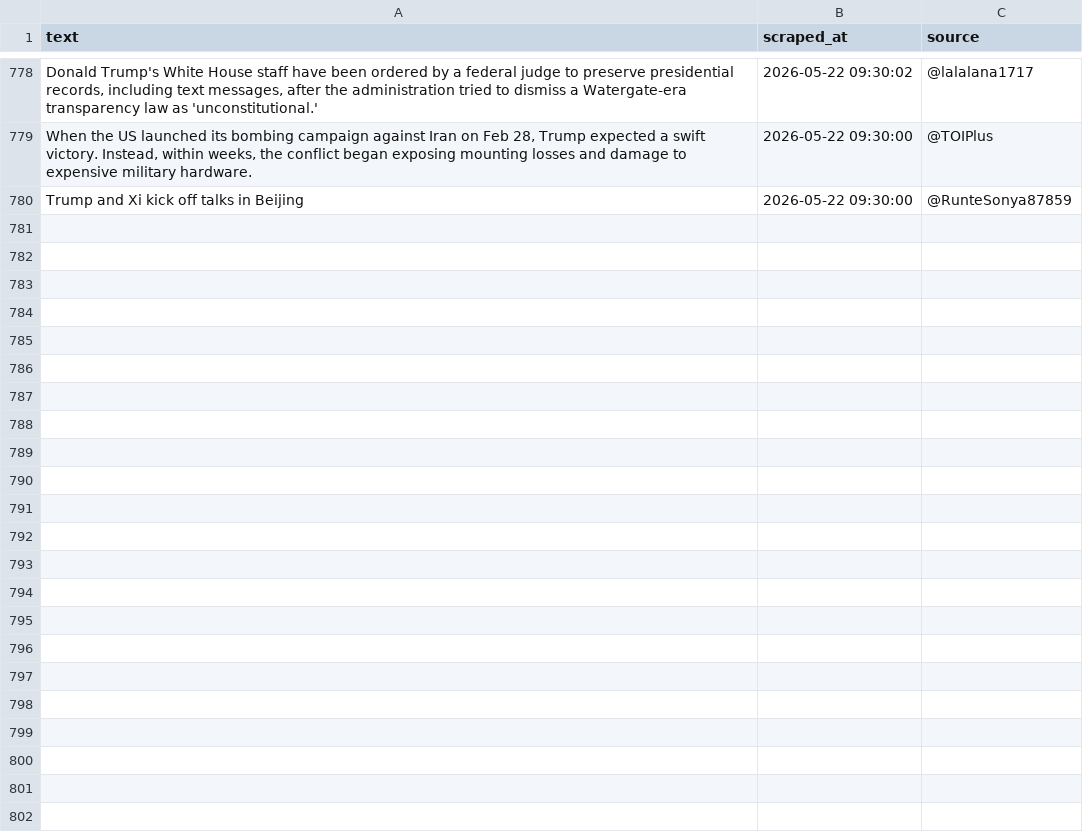
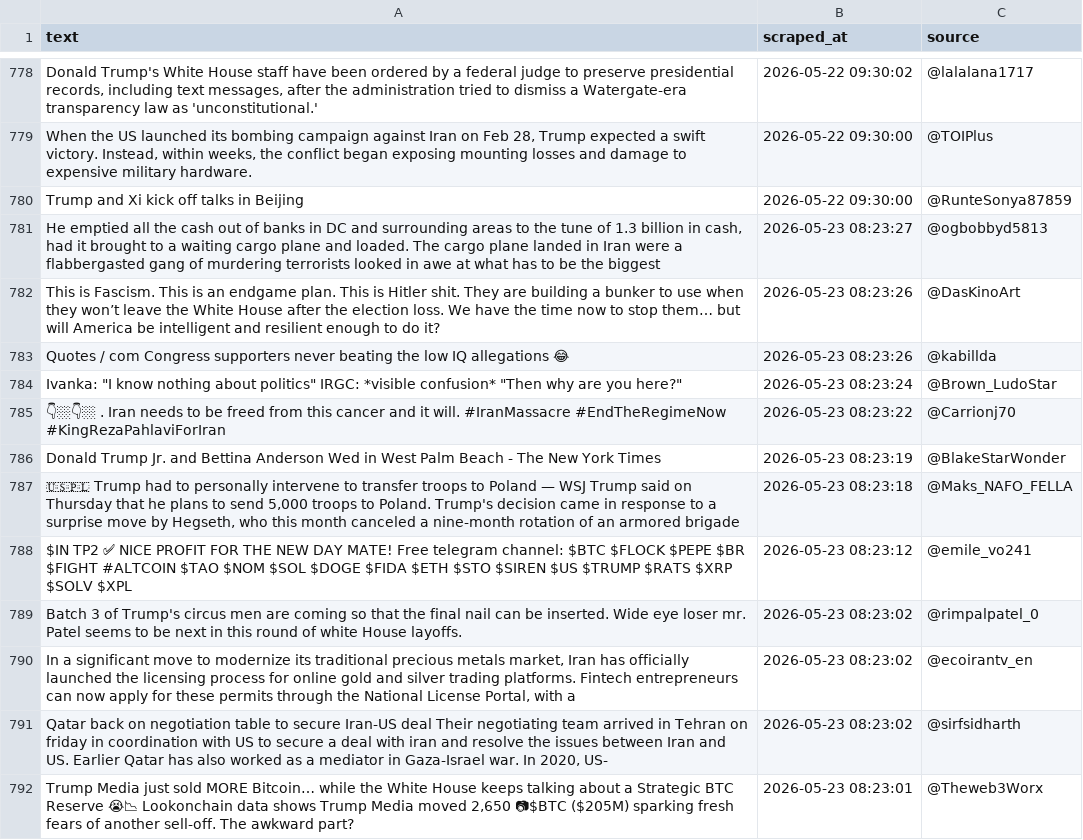
Before and after one commit to zegdane1998/fake-news-mlops, a CSV file: data/new_scraped/all_tweets.csv, drawn as a sheet; only a part is shown, gaps mark what is left out; the diff covers the shown part only; the diff names each change by its address in the sheet, - before the commit and + after, or states it on an @@ line.

```diff
--- a/data/new_scraped/all_tweets.csv
+++ b/data/new_scraped/all_tweets.csv
+row 781: He emptied all the cash out of banks in DC and surrounding areas to the tune of 1.3 billion in cash, had it brought to a waiting cargo plane and loaded. The cargo plane landed in Iran were a flabbergasted gang of murdering terrorists looked in awe at what has to be the biggest | 2026-05-23 08:23:27 | @ogbobbyd5813
+row 782: This is Fascism. This is an endgame plan. This is Hitler shit. They are building a bunker to use when they won’t leave the White House after the election loss. We have the time now to stop them… but will America be intelligent and resilient enough to do it? | 2026-05-23 08:23:26 | @DasKinoArt
+row 783: Quotes / com Congress supporters never beating the low IQ allegations 😂 | 2026-05-23 08:23:26 | @kabillda
+row 784: Ivanka: "I know nothing about politics" IRGC: *visible confusion* "Then why are you here?" | 2026-05-23 08:23:24 | @Brown_LudoStar
+row 785: 👇🏼👇🏼 . Iran needs to be freed from this cancer and it will. #IranMassacre‌ #EndTheRegimeNow #KingRezaPahlavi‌ForIran | 2026-05-23 08:23:22 | @Carrionj70
+row 786: Donald Trump Jr. and Bettina Anderson Wed in West Palm Beach - The New York Times | 2026-05-23 08:23:19 | @BlakeStarWonder
+row 787: 🇺🇸🇵🇱 Trump had to personally intervene to transfer troops to Poland — WSJ Trump said on Thursday that he plans to send 5,000 troops to Poland. Trump's decision came in response to a surprise move by Hegseth, who this month canceled a nine-month rotation of an armored brigade | 2026-05-23 08:23:18 | @Maks_NAFO_FELLA
+row 788: $IN TP2 ✅ NICE PROFIT FOR THE NEW DAY MATE! Free telegram channel: $BTC $FLOCK $PEPE $BR $FIGHT #ALTCOIN $TAO $NOM $SOL $DOGE $FIDA $ETH $STO $SIREN $US $TRUMP $RATS $XRP $SOLV $XPL | 2026-05-23 08:23:12 | @emile_vo241
+row 789: Batch 3 of Trump's circus men are coming so that the final nail can be inserted. Wide eye loser mr. Patel seems to be next in this round of white House layoffs. | 2026-05-23 08:23:02 | @rimpalpatel_0
+row 790: In a significant move to modernize its traditional precious metals market, Iran has officially launched the licensing process for online gold and silver trading platforms. Fintech entrepreneurs can now apply for these permits through the National License Portal, with a | 2026-05-23 08:23:02 | @ecoirantv_en
+row 791: Qatar back on negotiation table to secure Iran-US deal Their negotiating team arrived in Tehran on friday in coordination with US to secure a deal with iran and resolve the issues between Iran and US. Earlier Qatar has also worked as a mediator in Gaza-Israel war. In 2020, US- | 2026-05-23 08:23:02 | @sirfsidharth
+row 792: Trump Media just sold MORE Bitcoin… while the White House keeps talking about a Strategic BTC Reserve 😭📉 Lookonchain data shows Trump Media moved 2,650 📷$BTC ($205M) sparking fresh fears of another sell-off. The awkward part? | 2026-05-23 08:23:01 | @Theweb3Worx
```
Also changed, not shown: 12 added rows elsewhere in this file, 1 other file.
